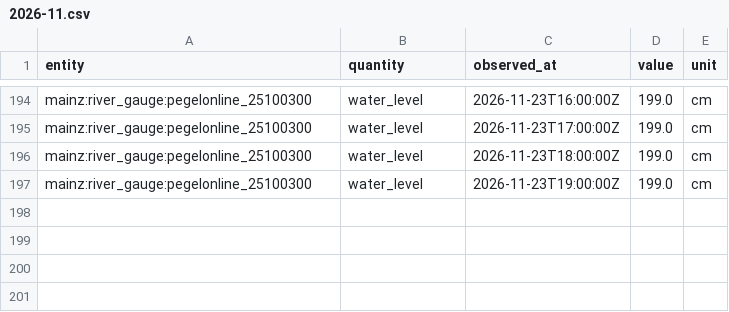
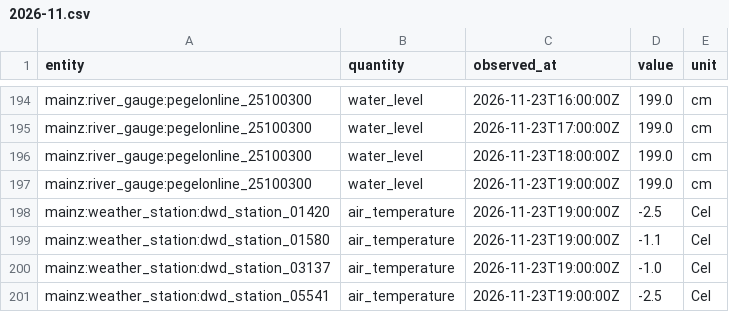
Before and after one commit to nfloser/urbanium, a CSV file: archive/mainz/2026-11.csv, drawn as a sheet; only a part is shown, gaps mark what is left out.

```diff
--- a/archive/mainz/2026-11.csv
+++ b/archive/mainz/2026-11.csv
@@ -197 +197,5 @@ mainz:river_gauge:pegelonline_25100300,water_level,2026-11-23T18:00:00Z,199.0,cm
 mainz:river_gauge:pegelonline_25100300,water_level,2026-11-23T19:00:00Z,199.0,cm
+mainz:weather_station:dwd_station_01420,air_temperature,2026-11-23T19:00:00Z,-2.5,Cel
+mainz:weather_station:dwd_station_01580,air_temperature,2026-11-23T19:00:00Z,-1.1,Cel
+mainz:weather_station:dwd_station_03137,air_temperature,2026-11-23T19:00:00Z,-1.0,Cel
+mainz:weather_station:dwd_station_05541,air_temperature,2026-11-23T19:00:00Z,-2.5,Cel
```
Also changed, not shown: archive/hamburg/2026-11.csv, archive/koeln/2026-11.csv.
